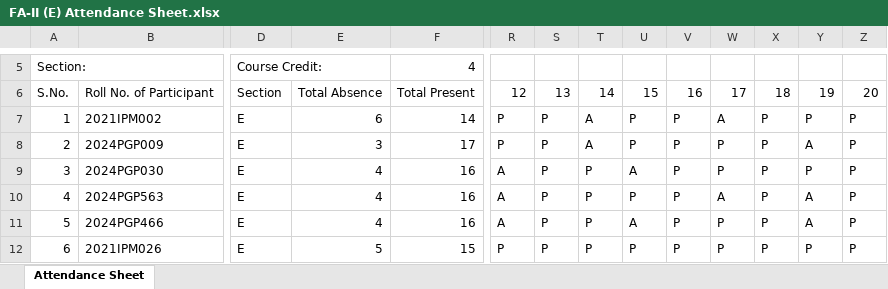
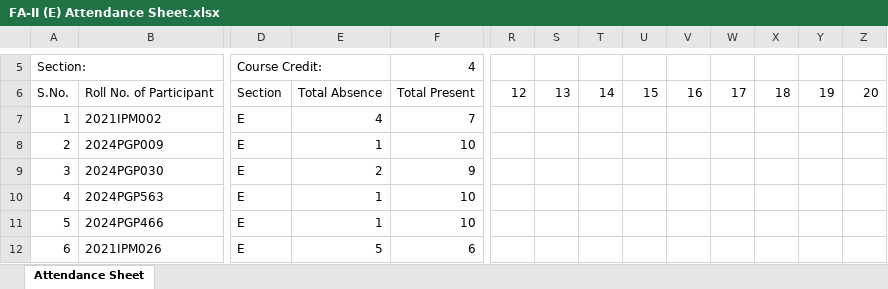
Before and after one commit to maddydev7/attendance, an Excel workbook: attendance-files/FA-II/FA-II (E) Attendance Sheet.xlsx, sheet Attendance Sheet, drawn as a sheet; only a part is shown, gaps mark what is left out; values as stored, in another font and other column widths than the file's, no cell formats; charts and pictures not drawn; the diff covers the shown part only; the diff names each change by its address in the sheet, - before the commit and + after, or states it on an @@ line.

```diff
--- a/attendance-files/FA-II/FA-II (E) Attendance Sheet.xlsx (sheet Attendance Sheet)
+++ b/attendance-files/FA-II/FA-II (E) Attendance Sheet.xlsx (sheet Attendance Sheet)
-E7: 6
+E7: 4
-F7: 14
+F7: 7
-R7:R8: P
+R7:R8: (empty)
-S7:S12: P
+S7:S12: (empty)
-T7:T8: A
+T7:T8: (empty)
-U7:U8: P
+U7:U8: (empty)
-V7:V12: P
+V7:V12: (empty)
-W7: A
+W7: (empty)
-X7:X12: P
+X7:X12: (empty)
-Y7: P
+Y7: (empty)
-Z7:Z12: P
+Z7:Z12: (empty)
-E8: 3
+E8: 1
-F8: 17
+F8: 10
-W8:W9: P
+W8:W9: (empty)
-Y8: A
+Y8: (empty)
-E9: 4
+E9: 2
-F9: 16
+F9: 9
-R9:R11: A
+R9:R11: (empty)
-T9:T12: P
+T9:T12: (empty)
-U9: A
+U9: (empty)
-Y9: P
+Y9: (empty)
-E10:E11: 4
+E10:E11: 1
-F10:F11: 16
+F10:F11: 10
-U10: P
+U10: (empty)
-W10: A
+W10: (empty)
-Y10:Y11: A
+Y10:Y11: (empty)
-U11: A
+U11: (empty)
-W11:W12: P
+W11:W12: (empty)
-F12: 15
+F12: 6
-R12: P
+R12: (empty)
-U12: P
+U12: (empty)
-Y12: P
+Y12: (empty)
```
Also changed, not shown: 748 edited cells elsewhere in this sheet, cell formats, attendance-files/FA-II/FA-II (F) Attendance Sheet.xlsx, attendance-files/MR/MR-S (ABCD) Attendance Sheet.xlsx, 25 other files.
